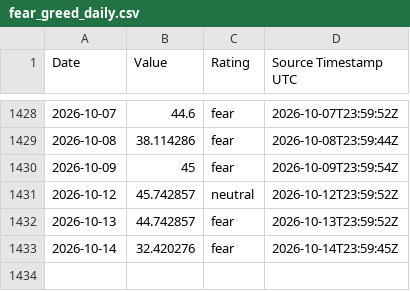
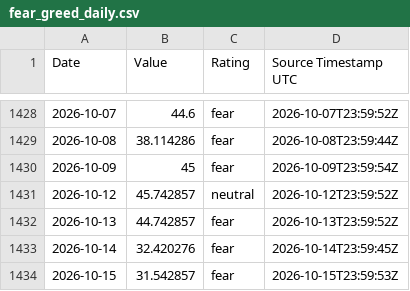
Before and after one commit to george962/FearGreedIndex, a CSV file: data/fear_greed_daily.csv, drawn as a sheet; only a part is shown, gaps mark what is left out.

```diff
--- a/data/fear_greed_daily.csv
+++ b/data/fear_greed_daily.csv
@@ -1433 +1433,2 @@ Date,Value,Rating,Source Timestamp UTC
 2026-10-14,32.420276,fear,2026-10-14T23:59:45Z
+2026-10-15,31.542857,fear,2026-10-15T23:59:53Z
```
